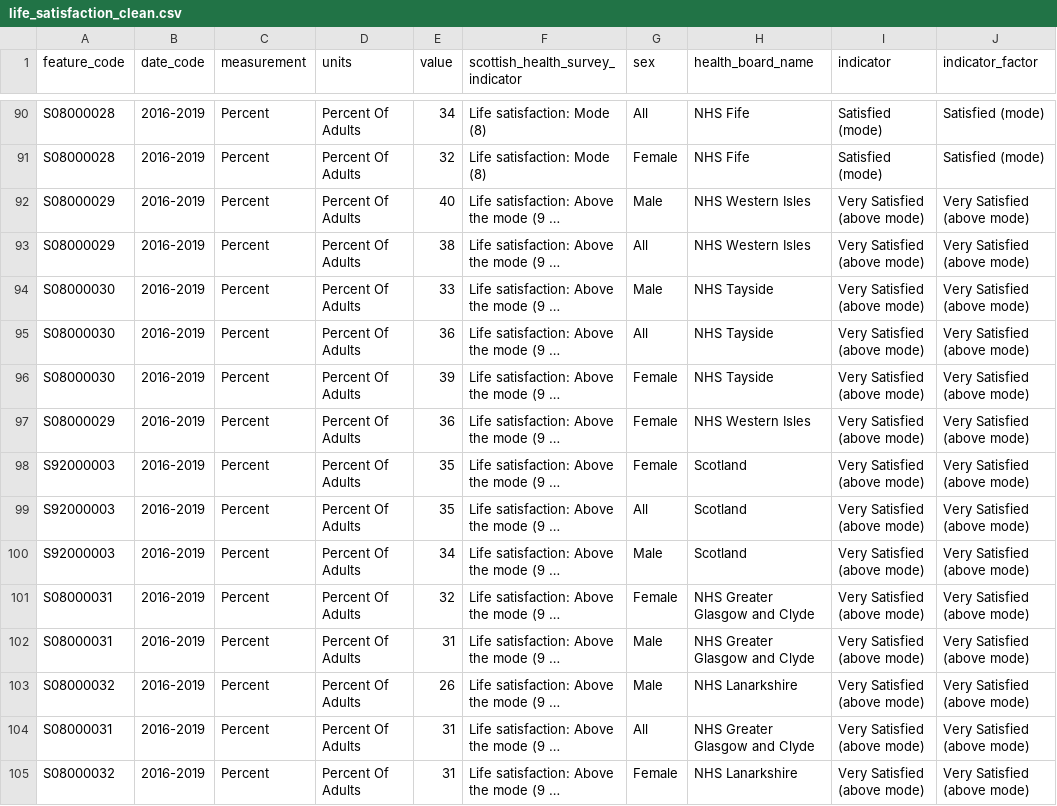
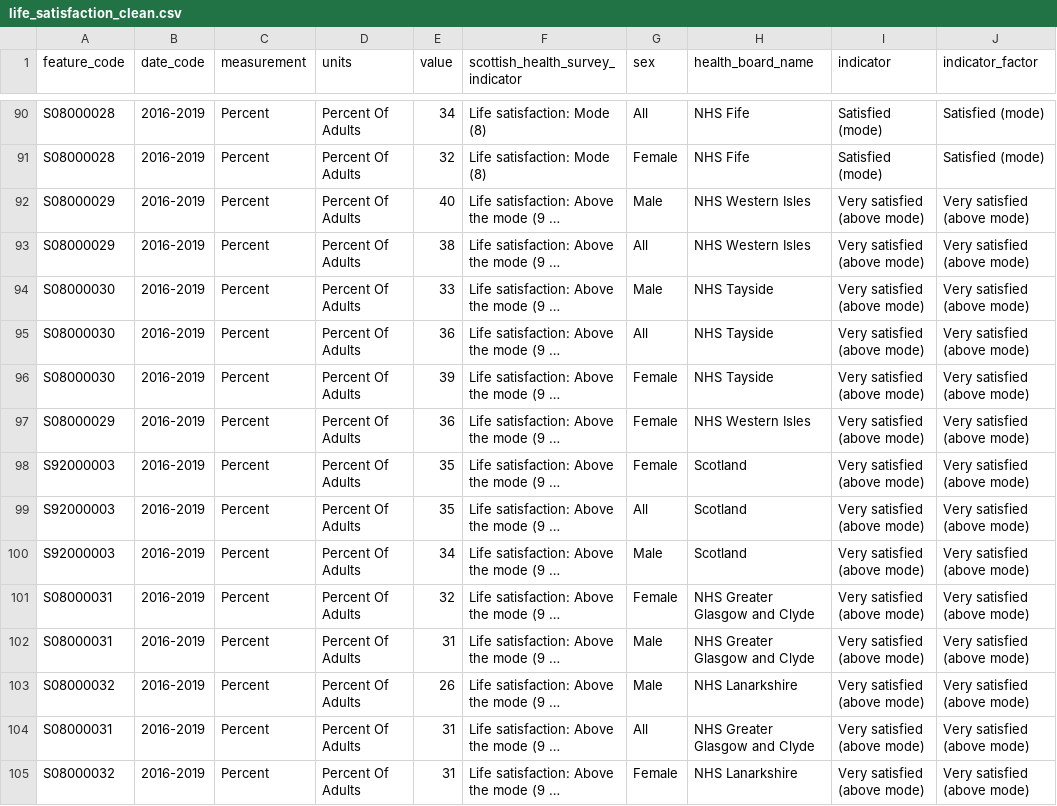
Before and after one commit to dc27/codeclan_dashboard_project, a CSV file: data/clean_data/life_satisfaction_clean.csv, drawn as a sheet; only a part is shown, gaps mark what is left out; long unchanged cells end in …; the diff covers the shown part only; the diff names each change by its address in the sheet, - before the commit and + after, or states it on an @@ line.

```diff
--- a/data/clean_data/life_satisfaction_clean.csv
+++ b/data/clean_data/life_satisfaction_clean.csv
-I92:I105 (indicator): Very Satisfied (above mode)
+I92:I105 (indicator): Very satisfied (above mode)
-J92:J105 (indicator_factor): Very Satisfied (above mode)
+J92:J105 (indicator_factor): Very satisfied (above mode)
```
Also changed, not shown: 152 edited cells elsewhere in this file, 4 other files.
